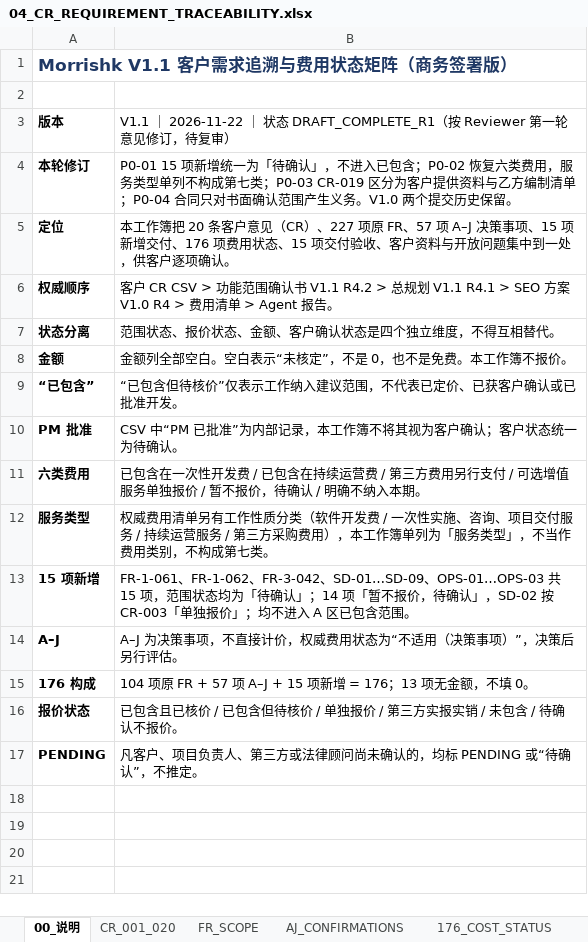
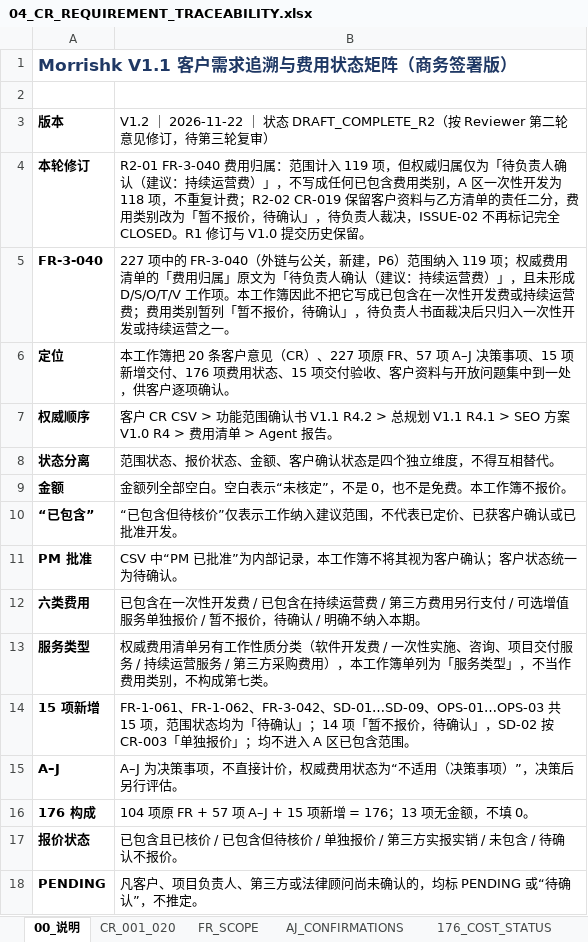
Before and after one commit to esanwu-bot/morrishk-site-upgrade-review, an Excel workbook: 30_commercial_proposal_and_signoff/04_CR_REQUIREMENT_TRACEABILITY.xlsx, sheet 00_说明, drawn as a sheet; values as stored, in another font and other column widths than the file's, no borders; the diff names each change by its address in the sheet, - before the commit and + after, or states it on an @@ line.

Commit message:
docs(morrishk): apply Reviewer R2 minimal revision
R2-01: FR-3-040 stays inside the 119-item scope but its fee attribution
remains pending per the authoritative fee list; the pack no longer states
it as included in either one-time development or ongoing operations. 05 A
area is 118 one-time items plus an A-09 reference row; no double billing.
R2-02: CR-019 keeps the customer-materials vs vendor-list split; the fee
class is pending and ISSUE-02 is reopened with the revised wording.
Workbooks rebuilt; independent read-back verification and SHA256SUMS pass.

```diff
--- a/30_commercial_proposal_and_signoff/04_CR_REQUIREMENT_TRACEABILITY.xlsx (sheet 00_说明)
+++ b/30_commercial_proposal_and_signoff/04_CR_REQUIREMENT_TRACEABILITY.xlsx (sheet 00_说明)
-B3: V1.1 ｜ 2026-11-22 ｜ 状态 DRAFT_COMPLETE_R1（按 Reviewer 第一轮意见修订，待复审）
+B3: V1.2 ｜ 2026-11-22 ｜ 状态 DRAFT_COMPLETE_R2（按 Reviewer 第二轮意见修订，待第三轮复审）
-B4: P0-01 15 项新增统一为「待确认」，不进入已包含；P0-02 恢复六类费用，服务类型单列不构成第七类；P0-03 CR-019 区分为客户提供资料与乙方编制清单；P0-04 合同只对书面确认范围产生义务。V1.0 两个提交历史…
+B4: R2-01 FR-3-040 费用归属：范围计入 119 项，但权威归属仅为「待负责人确认（建议：持续运营费）」，不写成任何已包含费用类别，A 区一次性开发为 118 项，不重复计费；R2-02 CR-019 保留客户资料与乙方清单的责任二分，费用类别改为「暂不报价，待确认」，待负责人裁决，ISSUE-02 不再标记完全 CLOSED。R1 修订与 V1.0 提交历史…
+row 5: FR-3-040 | 227 项中的 FR-3-040（外链与公关，新建，P6）范围纳入 119 项；权威费用清单的「费用归属」原文为「待负责人确认（建议：持续运营费）」，且未形成 D/S/O/T/V 工作项。本工作簿因此不把它写成已包含在一次性开发费或持续运营费；费用类别暂列「暂不报价，待确认」，待负责人书面裁决后只归入一次性开发或持续运营之一。
```
Also changed, not shown: sheet OPEN_ISSUES, sheet CHANGE_LOG, sheet CR_001_020, sheet FR_SCOPE, 30_commercial_proposal_and_signoff/05_COMMERCIAL_QUOTATION.xlsx, 8 other files.
